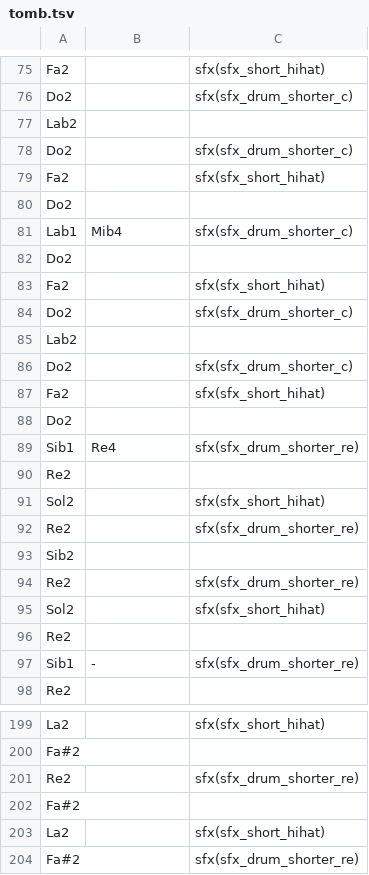
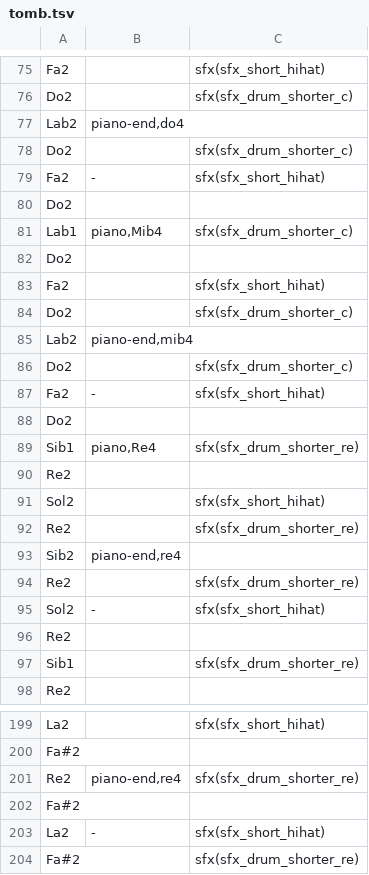
Before and after one commit to santiontanon/xspelunker2, a TSV file: data/music/tomb.tsv, drawn as a sheet; only a part is shown, gaps mark what is left out; the diff covers the shown part only.

```diff
--- a/data/music/tomb.tsv
+++ b/data/music/tomb.tsv
@@ -76,7 +76,7 @@ Fa2		sfx(sfx_short_hihat)
 Do2		sfx(sfx_drum_shorter_c)
-Lab2		
+Lab2	piano-end,do4	
 Do2		sfx(sfx_drum_shorter_c)
-Fa2		sfx(sfx_short_hihat)
+Fa2	-	sfx(sfx_short_hihat)
 Do2		
-Lab1	Mib4	sfx(sfx_drum_shorter_c)
+Lab1	piano,Mib4	sfx(sfx_drum_shorter_c)
 Do2		
@@ -84,7 +84,7 @@ Fa2		sfx(sfx_short_hihat)
 Do2		sfx(sfx_drum_shorter_c)
-Lab2		
+Lab2	piano-end,mib4	
 Do2		sfx(sfx_drum_shorter_c)
-Fa2		sfx(sfx_short_hihat)
+Fa2	-	sfx(sfx_short_hihat)
 Do2		
-Sib1	Re4	sfx(sfx_drum_shorter_re)
+Sib1	piano,Re4	sfx(sfx_drum_shorter_re)
 Re2		
@@ -92,7 +92,7 @@ Sol2		sfx(sfx_short_hihat)
 Re2		sfx(sfx_drum_shorter_re)
-Sib2		
+Sib2	piano-end,re4	
 Re2		sfx(sfx_drum_shorter_re)
-Sol2		sfx(sfx_short_hihat)
+Sol2	-	sfx(sfx_short_hihat)
 Re2		
-Sib1	-	sfx(sfx_drum_shorter_re)
+Sib1		sfx(sfx_drum_shorter_re)
 Re2		
@@ -200,5 +200,5 @@ La2		sfx(sfx_short_hihat)
 Fa#2		
-Re2		sfx(sfx_drum_shorter_re)
+Re2	piano-end,re4	sfx(sfx_drum_shorter_re)
 Fa#2		
-La2		sfx(sfx_short_hihat)
+La2	-	sfx(sfx_short_hihat)
 Fa#2		sfx(sfx_drum_shorter_re)
```
Also changed, not shown: 35 edited cells elsewhere in this file, data/music/test.tsv, 21 other files.
